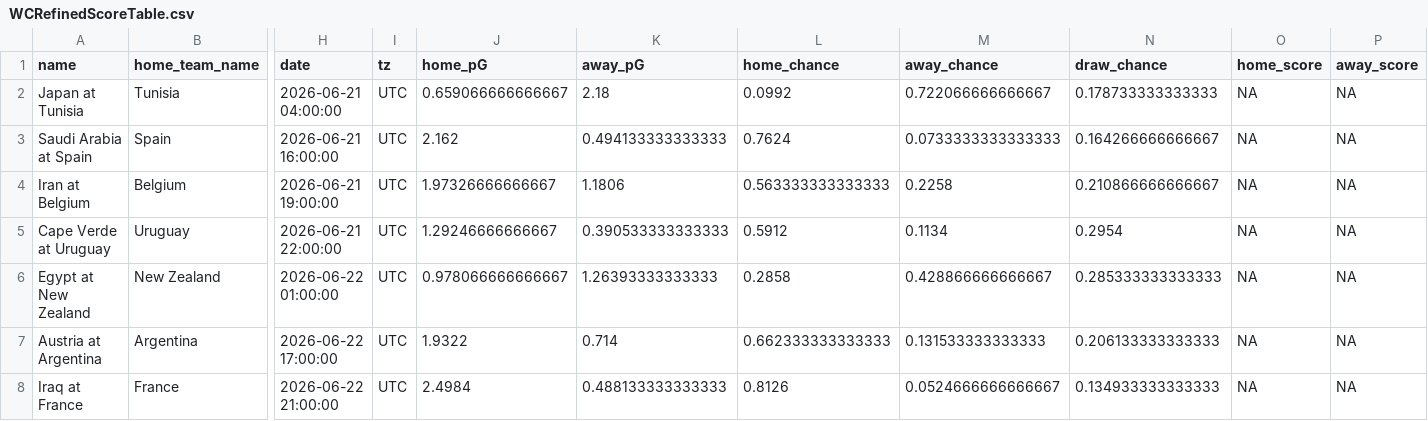
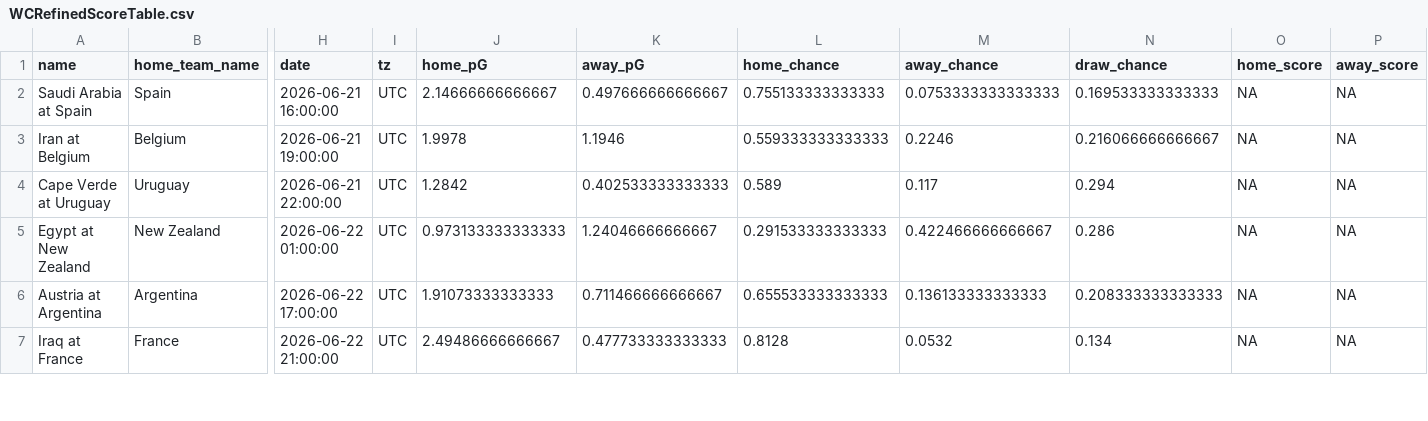
Before and after one commit to zecellomaster/tprdatarepo, a CSV file: 2026 World Cup/WCRefinedScoreTable.csv, drawn as a sheet; only a part is shown, gaps mark what is left out; removed rows and columns are numbered as before the commit, all else as after; rows hold the shown columns only; the diff covers the shown part only; the diff names each change by its address in the sheet, - before the commit and + after, or states it on an @@ line.

```diff
--- a/2026 World Cup/WCRefinedScoreTable.csv
+++ b/2026 World Cup/WCRefinedScoreTable.csv
-row 2: Japan at Tunisia | Tunisia | 2026-06-21 04:00:00 | UTC | 0.659066666666667 | 2.18 | 0.0992 | 0.722066666666667 | 0.178733333333333 | NA | NA
-J2 (home_pG): 2.162
+J2 (home_pG): 2.14666666666667
-K2 (away_pG): 0.494133333333333
+K2 (away_pG): 0.497666666666667
-L2 (home_chance): 0.7624
+L2 (home_chance): 0.755133333333333
-M2 (away_chance): 0.0733333333333333
+M2 (away_chance): 0.0753333333333333
-N2 (draw_chance): 0.164266666666667
+N2 (draw_chance): 0.169533333333333
-J3 (home_pG): 1.97326666666667
+J3 (home_pG): 1.9978
-K3 (away_pG): 1.1806
+K3 (away_pG): 1.1946
-L3 (home_chance): 0.563333333333333
+L3 (home_chance): 0.559333333333333
-M3 (away_chance): 0.2258
+M3 (away_chance): 0.2246
-N3 (draw_chance): 0.210866666666667
+N3 (draw_chance): 0.216066666666667
-J4 (home_pG): 1.29246666666667
+J4 (home_pG): 1.2842
-K4 (away_pG): 0.390533333333333
+K4 (away_pG): 0.402533333333333
-L4 (home_chance): 0.5912
+L4 (home_chance): 0.589
-M4 (away_chance): 0.1134
+M4 (away_chance): 0.117
-N4 (draw_chance): 0.2954
+N4 (draw_chance): 0.294
-J5 (home_pG): 0.978066666666667
+J5 (home_pG): 0.973133333333333
-K5 (away_pG): 1.26393333333333
+K5 (away_pG): 1.24046666666667
-L5 (home_chance): 0.2858
+L5 (home_chance): 0.291533333333333
-M5 (away_chance): 0.428866666666667
+M5 (away_chance): 0.422466666666667
-N5 (draw_chance): 0.285333333333333
+N5 (draw_chance): 0.286
-J6 (home_pG): 1.9322
+J6 (home_pG): 1.91073333333333
-K6 (away_pG): 0.714
+K6 (away_pG): 0.711466666666667
-L6 (home_chance): 0.662333333333333
+L6 (home_chance): 0.655533333333333
-M6 (away_chance): 0.131533333333333
+M6 (away_chance): 0.136133333333333
-N6 (draw_chance): 0.206133333333333
+N6 (draw_chance): 0.208333333333333
-J7 (home_pG): 2.4984
+J7 (home_pG): 2.49486666666667
-K7 (away_pG): 0.488133333333333
+K7 (away_pG): 0.477733333333333
-L7 (home_chance): 0.8126
+L7 (home_chance): 0.8128
-M7 (away_chance): 0.0524666666666667
+M7 (away_chance): 0.0532
-N7 (draw_chance): 0.134933333333333
+N7 (draw_chance): 0.134
```
Also changed, not shown: 149 edited cells elsewhere in this file, 2026 World Cup/WCStoredScoreTable.csv, 2026 World Cup/WCTournamentOdds.csv, 6 other files.
